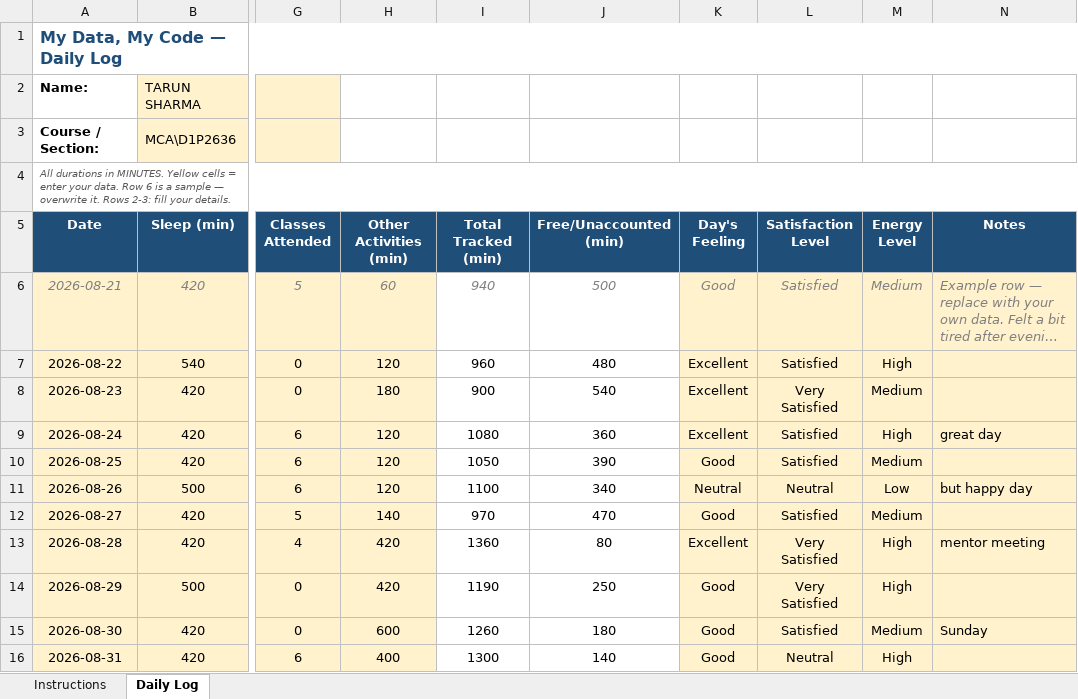
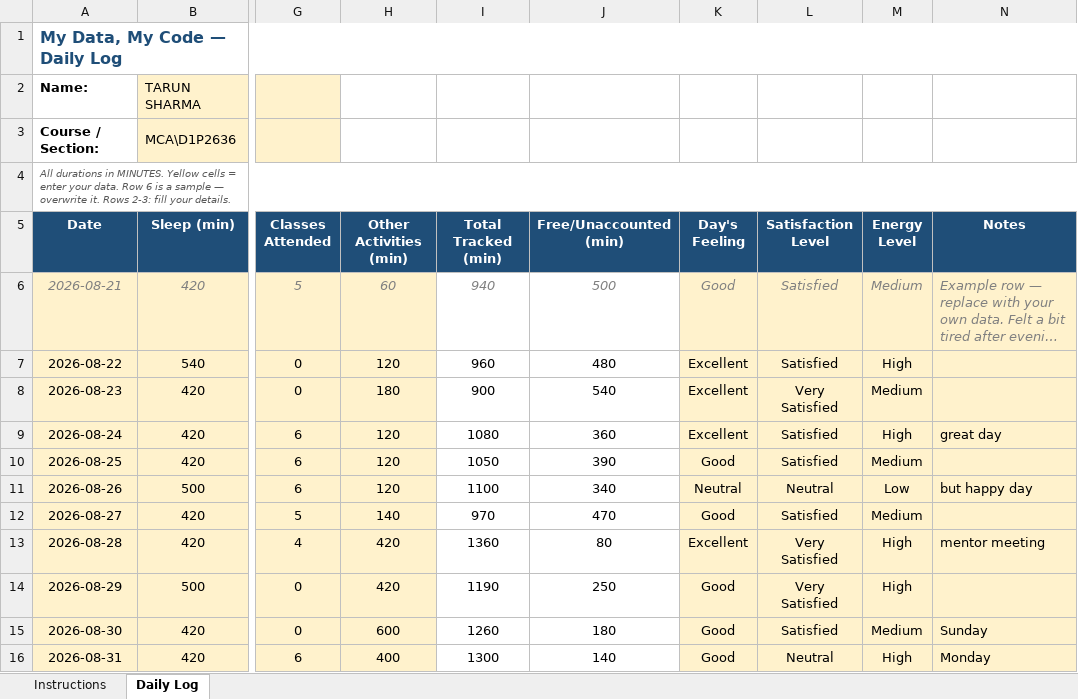
Before and after one commit to tarun45-design/CAP776, an Excel workbook: 12628847.xlsx, sheet Daily Log, drawn as a sheet; only a part is shown, gaps mark what is left out; long unchanged cells end in …; values as stored, in another font and other column widths than the file's, no borders; conditional formats not drawn; the diff names each change by its address in the sheet, - before the commit and + after, or states it on an @@ line.

Commit message:
update

```diff
--- a/12628847.xlsx (sheet Daily Log)
+++ b/12628847.xlsx (sheet Daily Log)
-N16 (Notes): (empty)
+N16 (Notes): Monday
```
